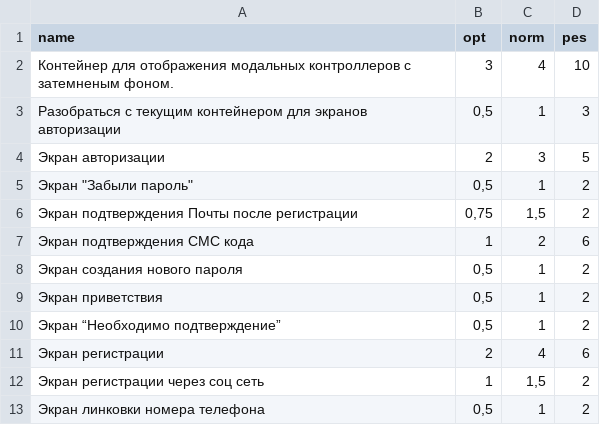
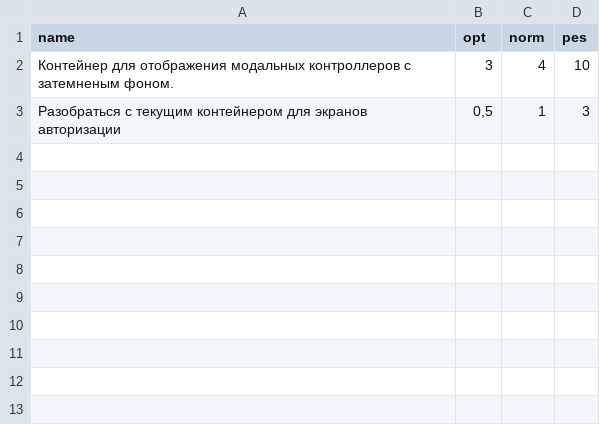
Before and after one commit to Anikei/vanga, a CSV file: data/in.csv, drawn as a sheet; the diff names each change by its address in the sheet, - before the commit and + after, or states it on an @@ line.

```diff
--- a/data/in.csv
+++ b/data/in.csv
-row 4: Экран авторизации | 2 | 3 | 5
-row 5: Экран "Забыли пароль" | 0,5 | 1 | 2
-row 6: Экран подтверждения Почты после регистрации | 0,75 | 1,5 | 2
-row 7: Экран подтверждения СМС кода | 1 | 2 | 6
-row 8: Экран создания нового пароля | 0,5 | 1 | 2
-row 9: Экран приветствия | 0,5 | 1 | 2
-row 10: Экран “Необходимо подтверждение” | 0,5 | 1 | 2
-row 11: Экран регистрации | 2 | 4 | 6
-row 12: Экран регистрации через соц сеть | 1 | 1,5 | 2
-row 13: Экран линковки номера телефона | 0,5 | 1 | 2
```
Also changed, not shown: 3 other files.
